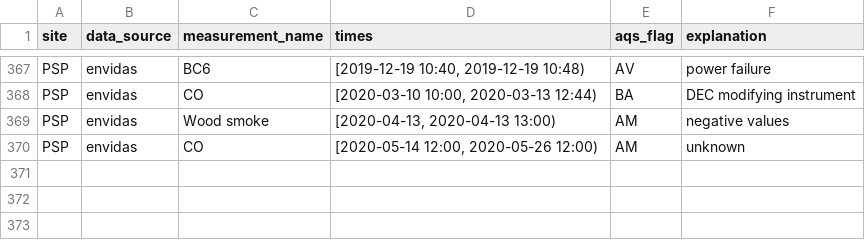
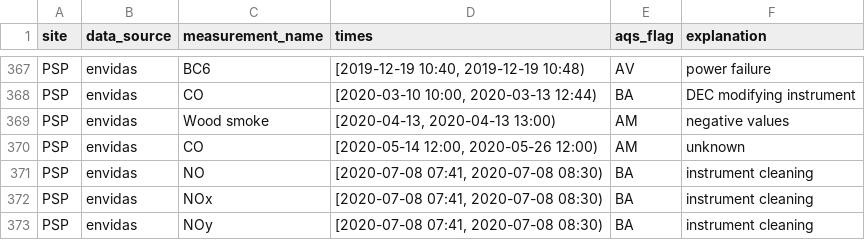
Before and after one commit to ASRCsoft/atmoschem.process, a CSV file: data-raw/package_data/manual_flags.csv, drawn as a sheet; only a part is shown, gaps mark what is left out; the diff names each change by its address in the sheet, - before the commit and + after, or states it on an @@ line.

Commit message:
Add some 2020q3 flags

```diff
--- a/data-raw/package_data/manual_flags.csv
+++ b/data-raw/package_data/manual_flags.csv
+row 371: PSP | envidas | NO | [2020-07-08 07:41, 2020-07-08 08:30) | BA | instrument cleaning
+row 372: PSP | envidas | NOx | [2020-07-08 07:41, 2020-07-08 08:30) | BA | instrument cleaning
+row 373: PSP | envidas | NOy | [2020-07-08 07:41, 2020-07-08 08:30) | BA | instrument cleaning
```
Also changed, not shown: data-raw/package_data/cal_flags.csv, 4 other files.
